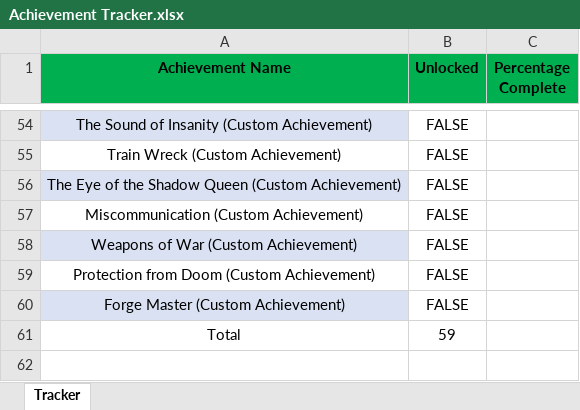
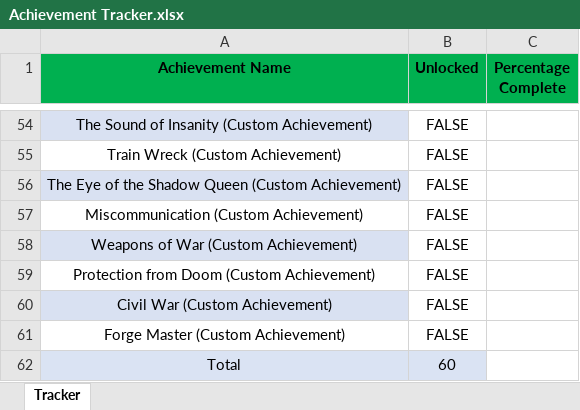
Before and after one commit to JordanLeich/Improved-Unlockables, an Excel workbook: Achievement Tracker.xlsx, sheet Tracker, drawn as a sheet; only a part is shown, gaps mark what is left out; values as stored, in another font and other column widths than the file's, no borders; conditional formats and table styles not drawn; addresses are those after the commit; the diff names each change by its address in the sheet, - before the commit and + after, or states it on an @@ line.

Commit message:
1 new achievement added

```diff
--- a/Achievement Tracker.xlsx (sheet Tracker)
+++ b/Achievement Tracker.xlsx (sheet Tracker)
+row 60: Civil War (Custom Achievement) | FALSE
-A61 fill: #D9E1F2
+A61 fill: none
-A62:B62 fill: none
+A62:B62 fill: #DAE3F3
-B62 (Unlocked): 59
+B62 (Unlocked): 60
```
Also changed, not shown: 2 other files.
